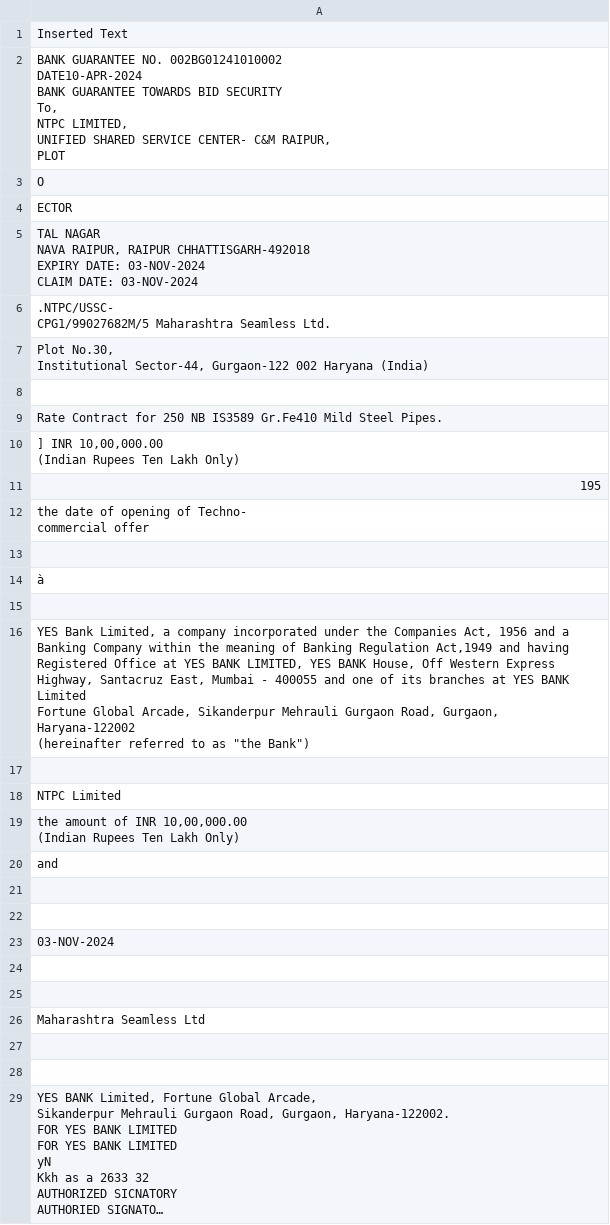
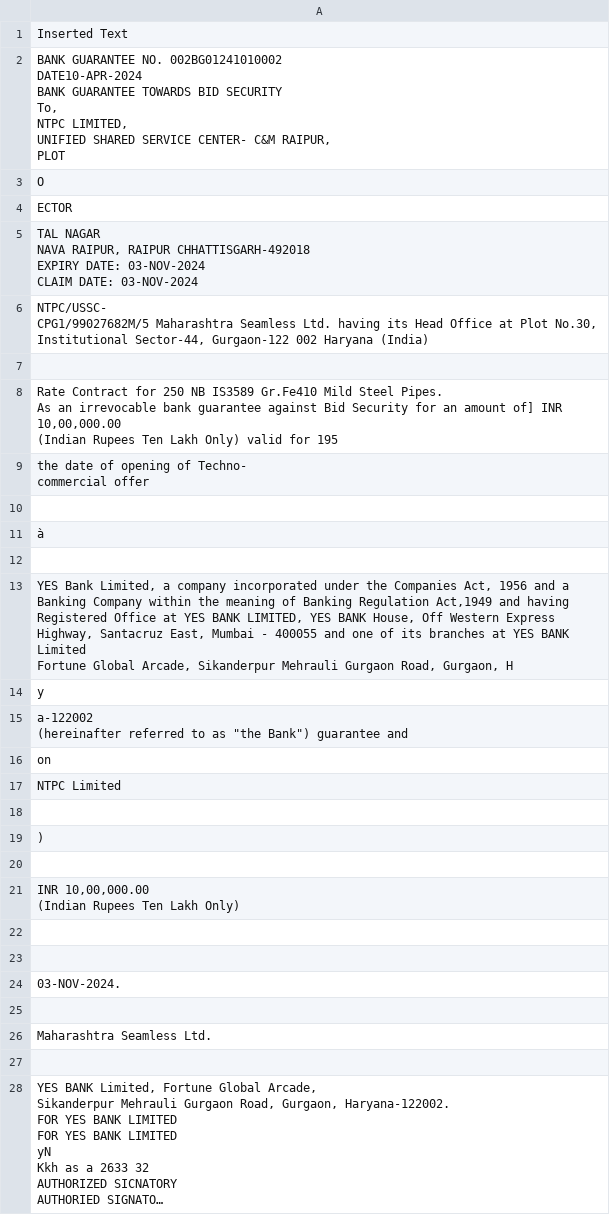
Before and after one commit to shubham-gupta0/NTPC__, a CSV file: output/insertions_test1.csv, drawn as a sheet; long unchanged cells end in …; removed rows and columns are numbered as before the commit, all else as after; ↵ is a line break in a cell; the diff names each change by its address in the sheet, - before the commit and + after, or states it on an @@ line.

```diff
--- a/output/insertions_test1.csv
+++ b/output/insertions_test1.csv
-A6: .NTPC/USSC- ↵ CPG1/99027682M/5 Maharashtra Seamless Ltd.
+A6: NTPC/USSC- ↵ CPG1/99027682M/5 Maharashtra Seamless Ltd. having its Head Office at Plot No.30, ↵ Institutional Sector-44, Gurgaon-122 002 Haryana (India)
-row 7: Plot No.30, ↵ Institutional Sector-44, Gurgaon-122 002 Haryana (India)
-A8: …Steel Pipes.
+A8: …Steel Pipes. ↵ As an irrevocable bank guarantee against Bid Security for an amount of] INR 10,00,000.00 ↵ (Indian Rupees Ten Lakh Only) valid for 195
-row 10: ] INR 10,00,000.00 ↵ (Indian Rupees Ten Lakh Only)
-row 11: 195
-A13: …Road, Gurgaon, Haryana-122002 ↵ (hereinafter referred to as "the Bank")
+A13: …Road, Gurgaon, H
+row 14: y
+row 15: a-122002 ↵ (hereinafter referred to as "the Bank") guarantee and
+row 16: on
+row 17: NTPC Limited
-A19: NTPC Limited
+A19: )
-A20: the amount of INR 10,00,000.00 ↵ (Indian Rupees Ten Lakh Only)
+A20: (empty)
-A21: and
+A21: INR 10,00,000.00 ↵ (Indian Rupees Ten Lakh Only)
-A24: 03-NOV-2024
+A24: 03-NOV-2024.
-row 25: (empty)
-A26: Maharashtra Seamless Ltd
+A26: Maharashtra Seamless Ltd.
-row 27: (empty)
```
Also changed, not shown: output/deletions_test1.csv, 55 other files.
